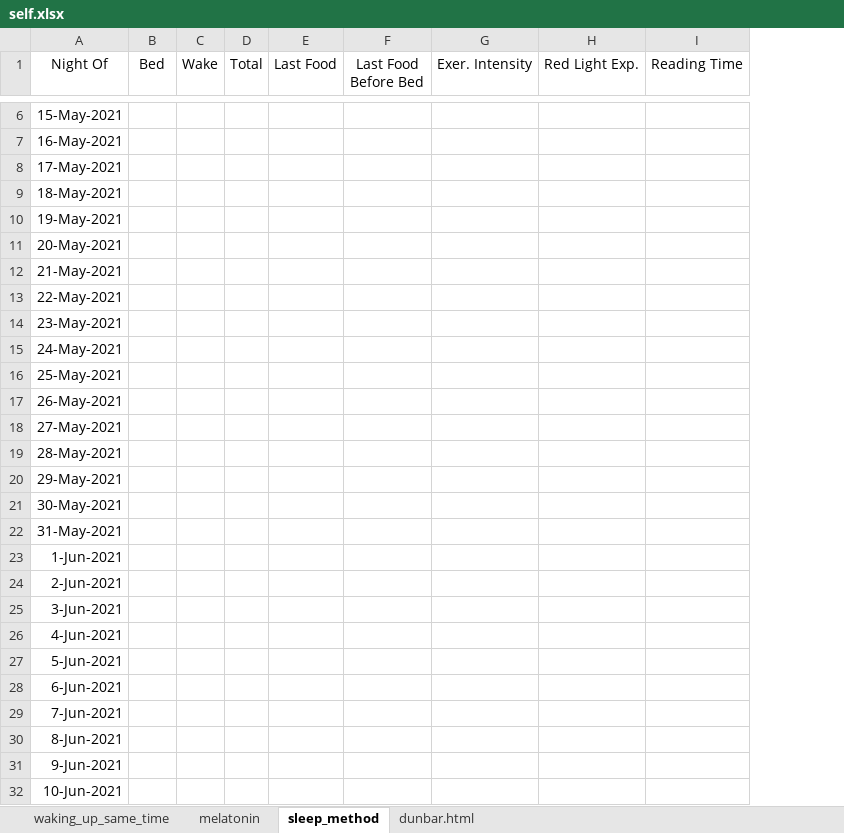
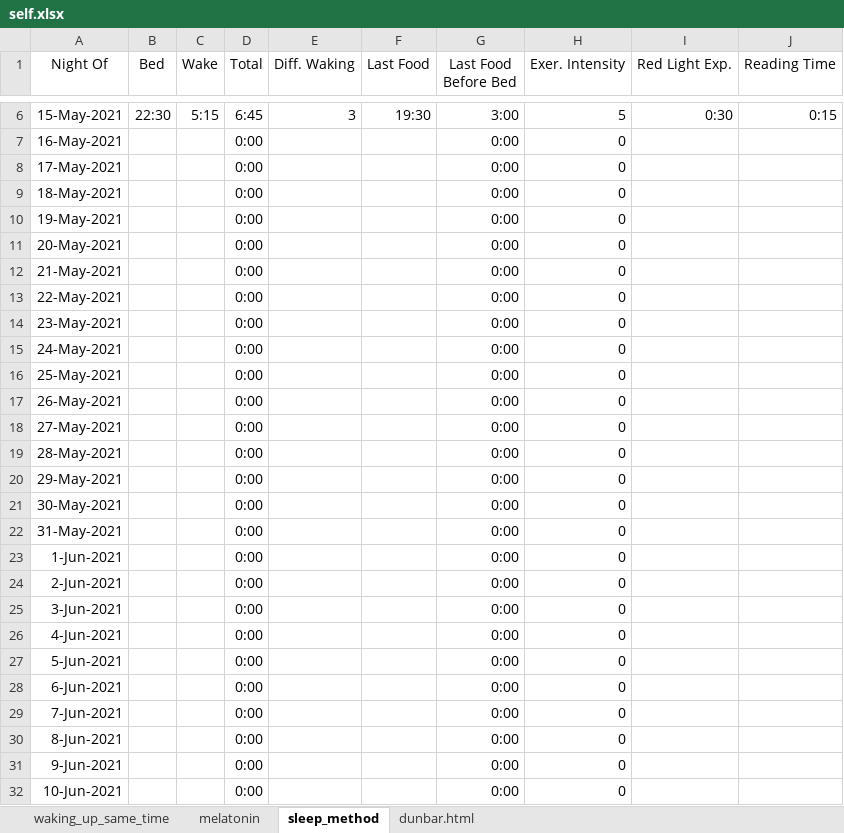
Before and after one commit to 210ethan/210ethan.github.io, an Excel workbook: research/media/self.xlsx, sheet sleep_method, drawn as a sheet; only a part is shown, gaps mark what is left out; values as stored, in another font and other column widths than the file's, no borders; addresses are those after the commit; the diff covers the shown part only; the diff names each change by its address in the sheet, - before the commit and + after, or states it on an @@ line.

```diff
--- a/research/media/self.xlsx (sheet sleep_method)
+++ b/research/media/self.xlsx (sheet sleep_method)
+column E (Diff. Waking), row 6: 3
-B6 (Bed): (empty)
+B6 (Bed): 22:30
-C6 (Wake): (empty)
+C6 (Wake): 5:15
-D6 (Total): (empty)
+D6 (Total): 6:45
-F6 (Last Food): (empty)
+F6 (Last Food): 19:30
-G6 (Last Food Before Bed): (empty)
+G6 (Last Food Before Bed): 3:00
-H6 (Exer. Intensity): (empty)
+H6 (Exer. Intensity): 5
-I6 (Red Light Exp.): (empty)
+I6 (Red Light Exp.): 0:30
-J6 (Reading Time): (empty)
+J6 (Reading Time): 0:15
-D7:D32 (Total): (empty)
+D7:D32 (Total): 0:00
-G7:G32 (Last Food Before Bed): (empty)
+G7:G32 (Last Food Before Bed): 0:00
-H7:H32 (Exer. Intensity): (empty)
+H7:H32 (Exer. Intensity): 0
```
Also changed, not shown: 114 edited cells elsewhere in this sheet, research/media/heat.xlsx, 14 other files.
